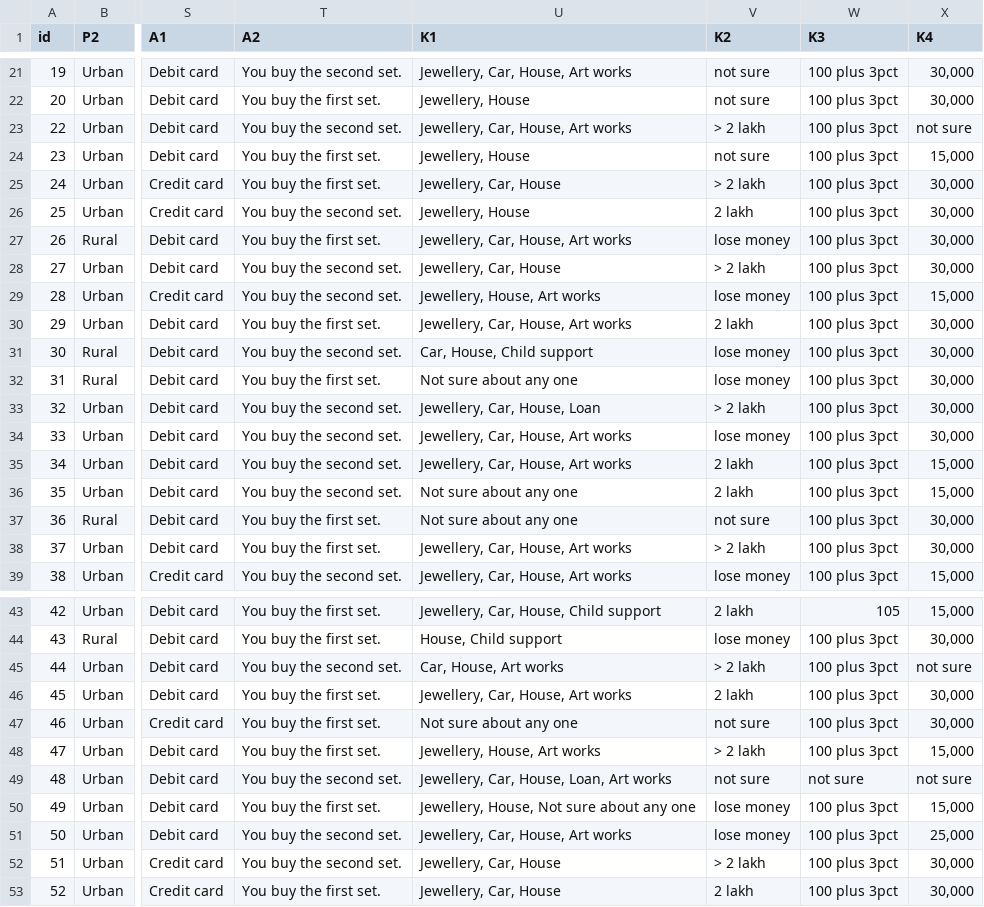
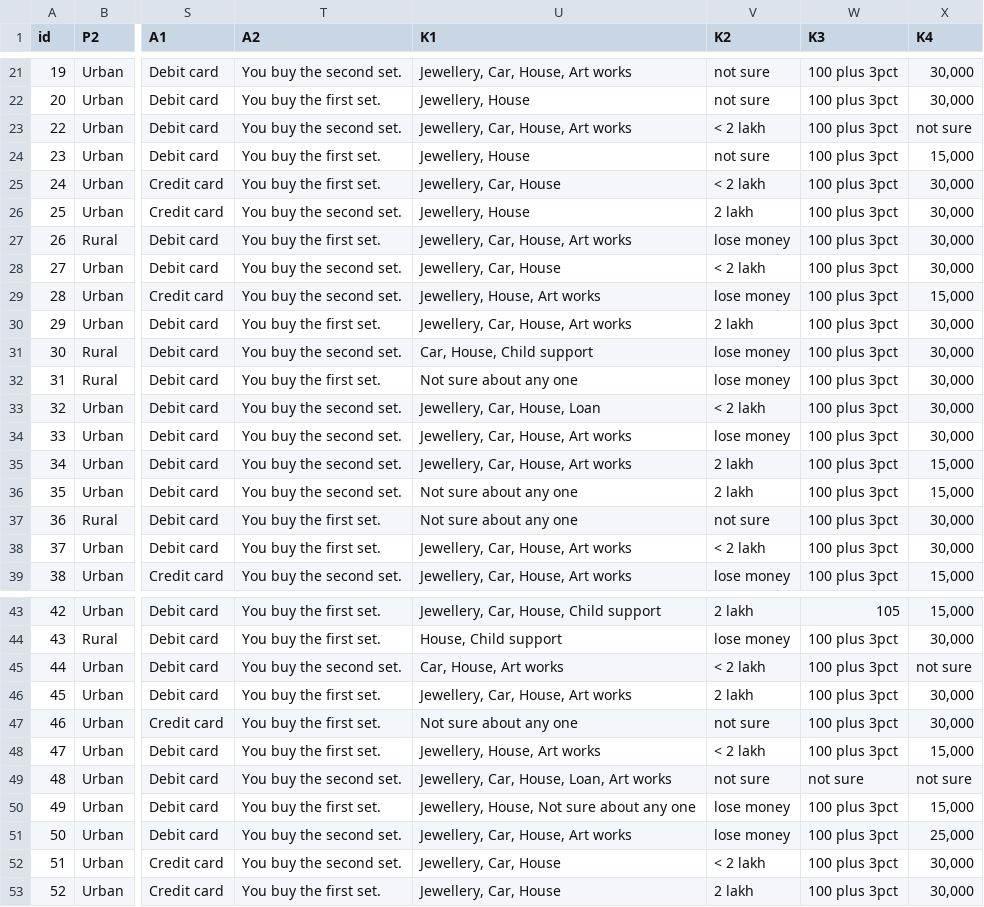
Before and after one commit to Roudranil/Financial-Literacy-project, a CSV file: cleaned_dataset.csv, drawn as a sheet; only a part is shown, gaps mark what is left out; the diff covers the shown part only; the diff names each change by its address in the sheet, - before the commit and + after, or states it on an @@ line.

```diff
--- a/cleaned_dataset.csv
+++ b/cleaned_dataset.csv
-V23 (K2): > 2 lakh
+V23 (K2): < 2 lakh
-V25 (K2): > 2 lakh
+V25 (K2): < 2 lakh
-V28 (K2): > 2 lakh
+V28 (K2): < 2 lakh
-V33 (K2): > 2 lakh
+V33 (K2): < 2 lakh
-V38 (K2): > 2 lakh
+V38 (K2): < 2 lakh
-V45 (K2): > 2 lakh
+V45 (K2): < 2 lakh
-V48 (K2): > 2 lakh
+V48 (K2): < 2 lakh
-V52 (K2): > 2 lakh
+V52 (K2): < 2 lakh
```
Also changed, not shown: 38 edited cells elsewhere in this file, 2 other files.
